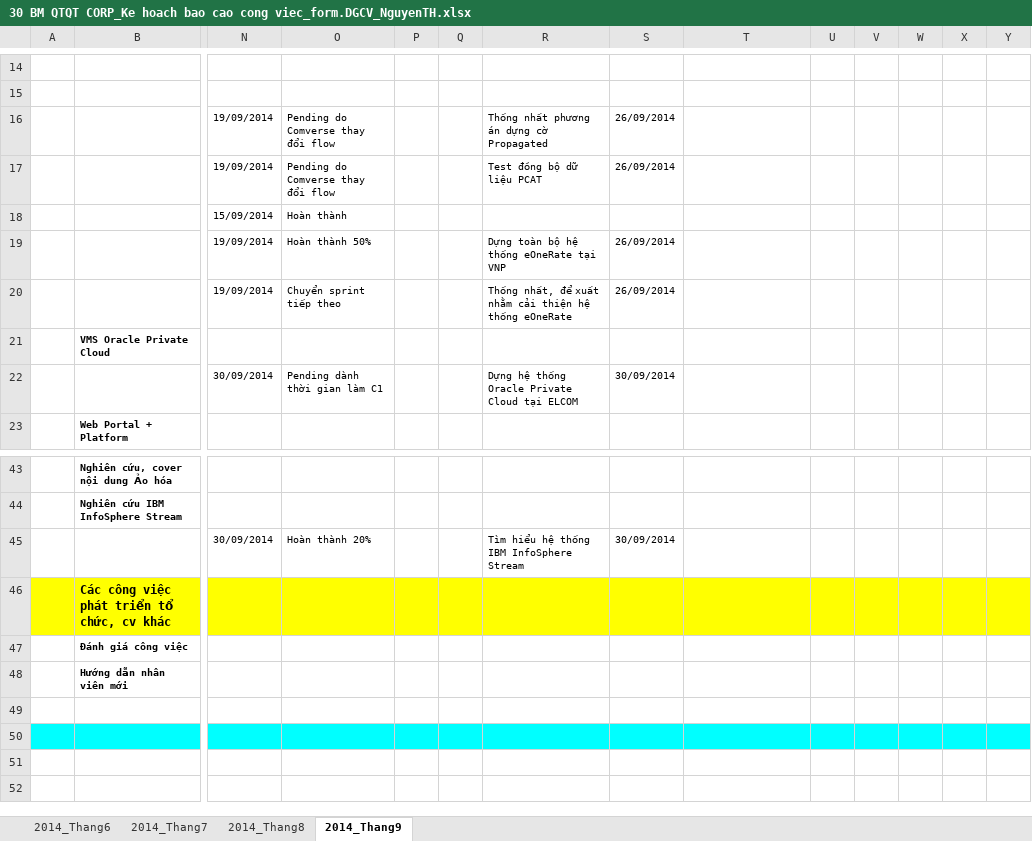
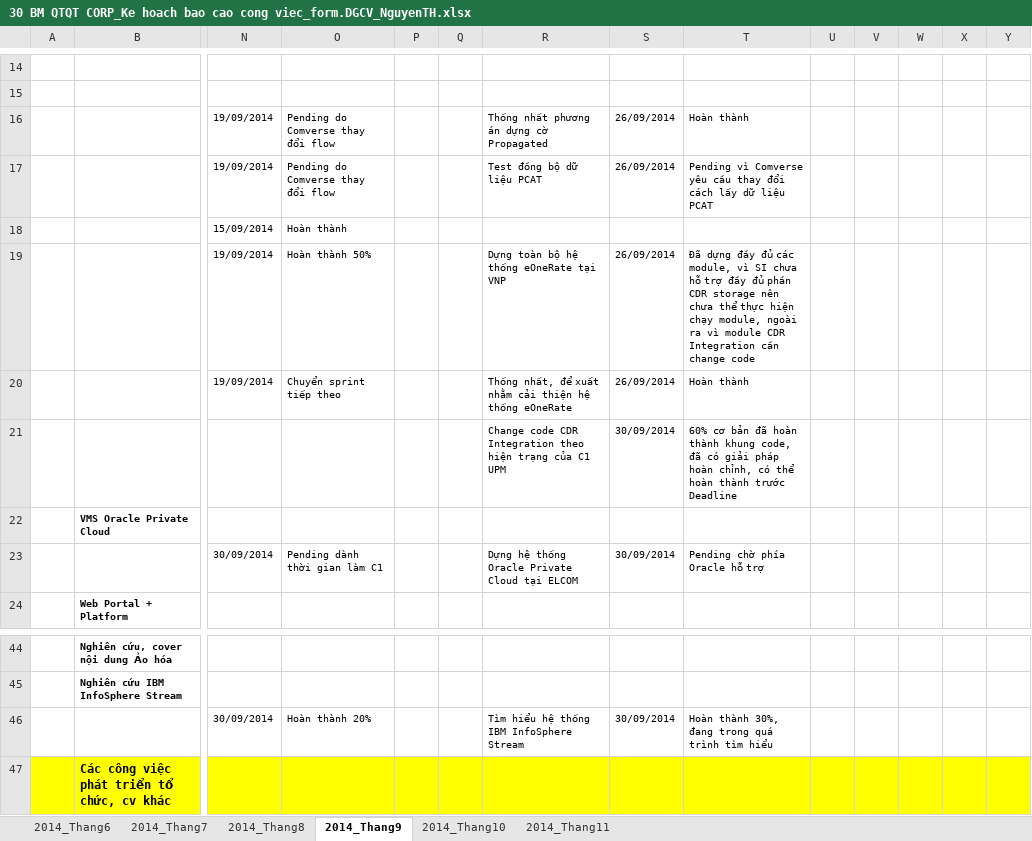
Before and after one commit to f1t51b21c1p69mf86ctw611258/3lc0m_c0mm0n, an Excel workbook: Document/Report & Plan/30 BM QTQT CORP_Ke hoach bao cao cong viec_form.DGCV_NguyenTH.xlsx, sheet 2014_Thang9, drawn as a sheet; only a part is shown, gaps mark what is left out; the shorter side is filled out with more unchanged rows; values as stored, in another font and other column widths than the file's, no borders; charts and pictures not drawn; addresses are those after the commit; rows hold the shown columns only; the diff names each change by its address in the sheet, - before the commit and + after, or states it on an @@ line.

```diff
--- a/Document/Report & Plan/30 BM QTQT CORP_Ke hoach bao cao cong viec_form.DGCV_NguyenTH.xlsx (sheet 2014_Thang9)
+++ b/Document/Report & Plan/30 BM QTQT CORP_Ke hoach bao cao cong viec_form.DGCV_NguyenTH.xlsx (sheet 2014_Thang9)
+sheet tab: 2014_Thang10
+sheet tab: 2014_Thang11
-T16: (empty)
+T16: Hoàn thành
-T17: (empty)
+T17: Pending vì Comverse yêu cầu thay đổi cách lấy dữ liệu PCAT
-T19: (empty)
+T19: Đã dựng đầy đủ các module, vì SI chưa hỗ trợ đầy đủ phần CDR storage nên chưa thể thực hiện chạy module, ngoài ra vì module CDR Integration cần change code
-T20: (empty)
+T20: Hoàn thành
+row 21:  |  |  |  |  |  | Change code CDR Integration theo hiện trạng của C1 UPM | 30/09/2014 | 60% cơ bản đã hoàn thành khung code, đã có giải pháp hoàn chỉnh, có thể hoàn thành trước Deadline
-T23: (empty)
+T23: Pending chờ phía Oracle hỗ trợ
-T46: (empty)
+T46: Hoàn thành 30%, đang trong quá trình tìm hiểu
```
Also changed, not shown: charts or pictures, 5 other files.
